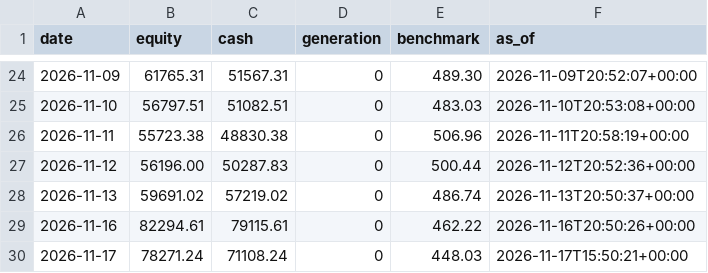
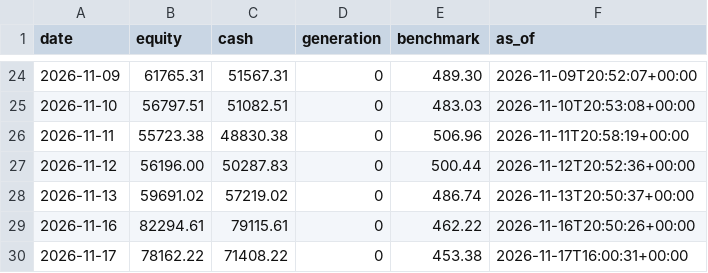
Before and after one commit to metrobasicsusa-wq/Zero-or-Hero, a CSV file: journal-s500/equity.csv, drawn as a sheet; only a part is shown, gaps mark what is left out.

Commit message:
journal: trading cycle 2026-11-17T16:00:32Z

```diff
--- a/journal-s500/equity.csv
+++ b/journal-s500/equity.csv
@@ -29,2 +29,2 @@ date,equity,cash,generation,benchmark,as_of
 2026-11-16,82294.61,79115.61,0,462.22,2026-11-16T20:50:26+00:00
-2026-11-17,78271.24,71108.24,0,448.03,2026-11-17T15:50:21+00:00
+2026-11-17,78162.22,71408.22,0,453.38,2026-11-17T16:00:31+00:00
```
Also changed, not shown: journal/equity.csv, 13 other files.
